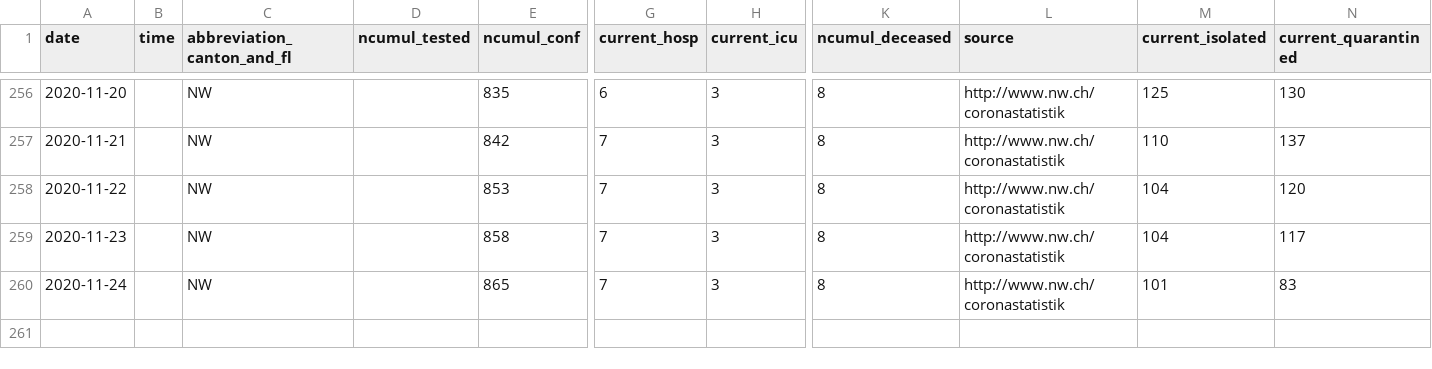
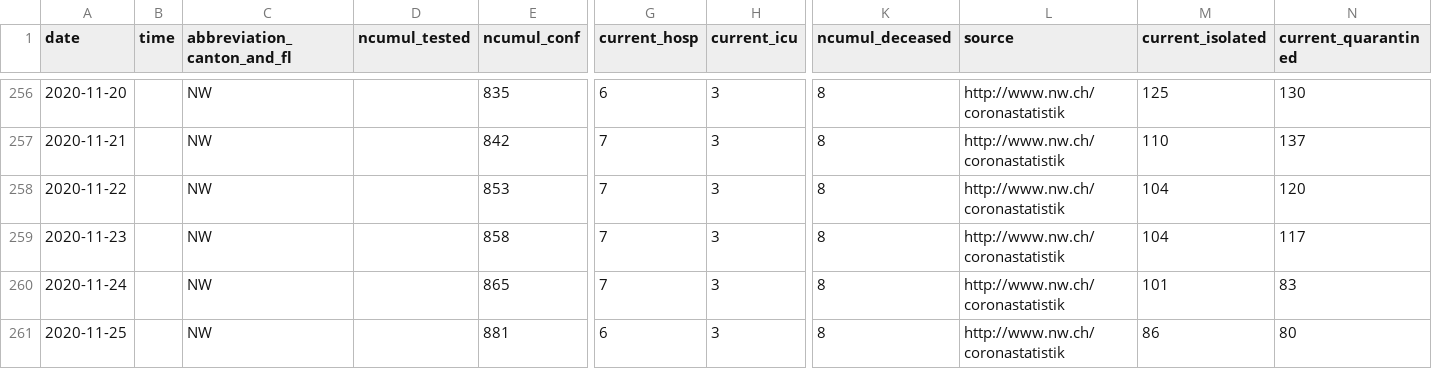
Before and after one commit to openZH/covid_19, a CSV file: fallzahlen_kanton_total_csv_v2/COVID19_Fallzahlen_Kanton_NW_total.csv, drawn as a sheet; only a part is shown, gaps mark what is left out; rows hold the shown columns only; the diff names each change by its address in the sheet, - before the commit and + after, or states it on an @@ line.

Commit message:
Update COVID19_Fallzahlen_Kanton_NW_total.csv from scraper

```diff
--- a/fallzahlen_kanton_total_csv_v2/COVID19_Fallzahlen_Kanton_NW_total.csv
+++ b/fallzahlen_kanton_total_csv_v2/COVID19_Fallzahlen_Kanton_NW_total.csv
+row 261: 2020-11-25 |  | NW |  | 881 | 6 | 3 | 8 | http://www.nw.ch/coronastatistik | 86 | 80
```
